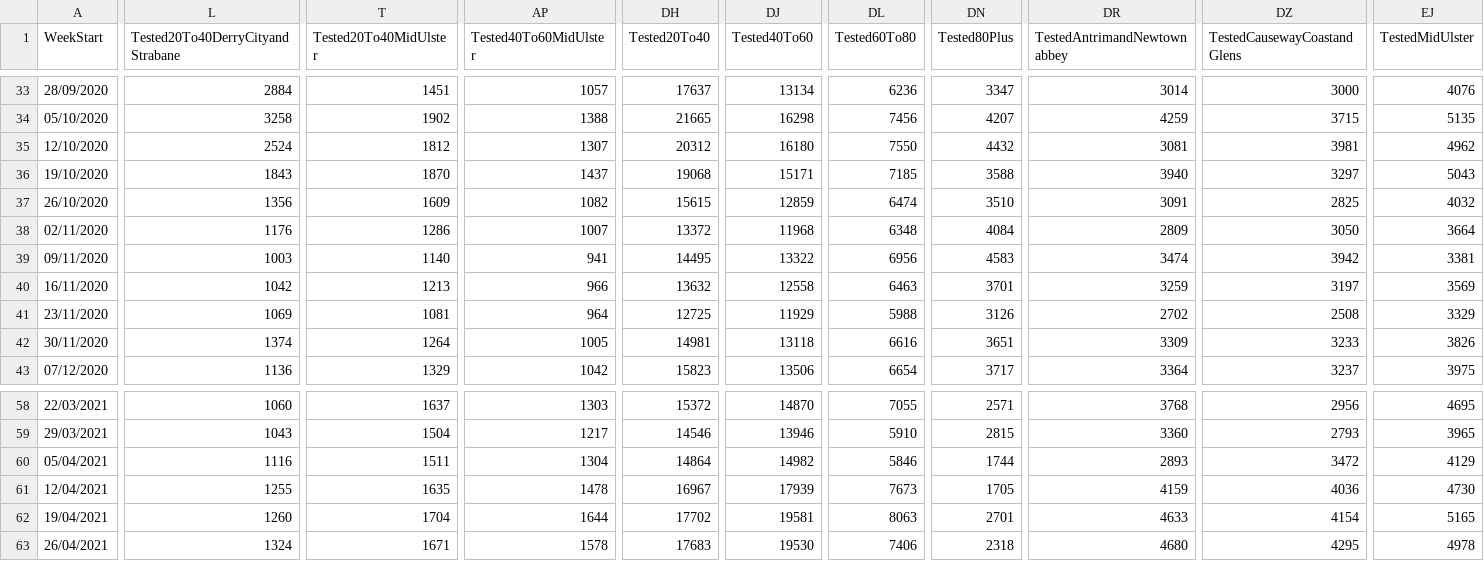
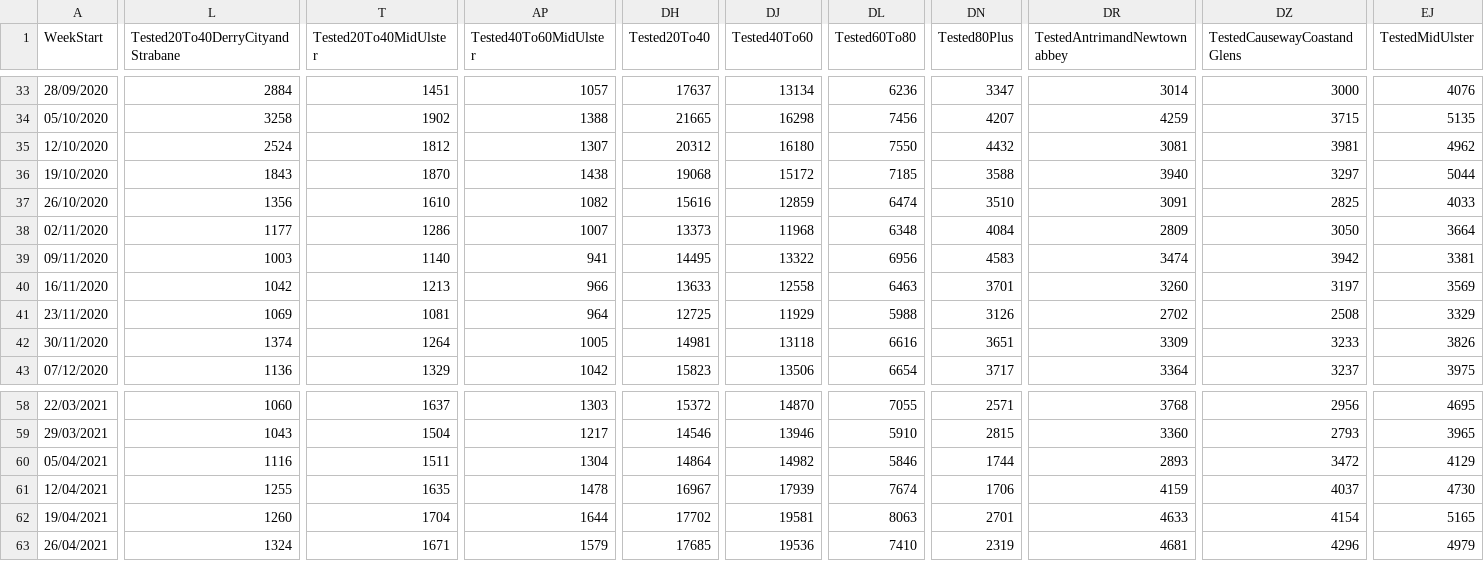
Before and after one commit to CatsAgainstCovid/IrelandCovidData, a CSV file: Outputs/NIDailyReports/NorthenIrelandWeekly.csv, drawn as a sheet; only a part is shown, gaps mark what is left out; the diff covers the shown part only; the diff names each change by its address in the sheet, - before the commit and + after, or states it on an @@ line.

Commit message:
Update

```diff
--- a/Outputs/NIDailyReports/NorthenIrelandWeekly.csv
+++ b/Outputs/NIDailyReports/NorthenIrelandWeekly.csv
-AP36 (Tested40To60MidUlster): 1437
+AP36 (Tested40To60MidUlster): 1438
-DJ36 (Tested40To60): 15171
+DJ36 (Tested40To60): 15172
-EJ36 (TestedMidUlster): 5043
+EJ36 (TestedMidUlster): 5044
-T37 (Tested20To40MidUlster): 1609
+T37 (Tested20To40MidUlster): 1610
-DH37 (Tested20To40): 15615
+DH37 (Tested20To40): 15616
-EJ37 (TestedMidUlster): 4032
+EJ37 (TestedMidUlster): 4033
-L38 (Tested20To40DerryCityandStrabane): 1176
+L38 (Tested20To40DerryCityandStrabane): 1177
-DH38 (Tested20To40): 13372
+DH38 (Tested20To40): 13373
-DH40 (Tested20To40): 13632
+DH40 (Tested20To40): 13633
-DR40 (TestedAntrimandNewtownabbey): 3259
+DR40 (TestedAntrimandNewtownabbey): 3260
-DL61 (Tested60To80): 7673
+DL61 (Tested60To80): 7674
-DN61 (Tested80Plus): 1705
+DN61 (Tested80Plus): 1706
-DZ61 (TestedCausewayCoastandGlens): 4036
+DZ61 (TestedCausewayCoastandGlens): 4037
-AP63 (Tested40To60MidUlster): 1578
+AP63 (Tested40To60MidUlster): 1579
-DH63 (Tested20To40): 17683
+DH63 (Tested20To40): 17685
-DJ63 (Tested40To60): 19530
+DJ63 (Tested40To60): 19536
-DL63 (Tested60To80): 7406
+DL63 (Tested60To80): 7410
-DN63 (Tested80Plus): 2318
+DN63 (Tested80Plus): 2319
-DR63 (TestedAntrimandNewtownabbey): 4680
+DR63 (TestedAntrimandNewtownabbey): 4681
-DZ63 (TestedCausewayCoastandGlens): 4295
+DZ63 (TestedCausewayCoastandGlens): 4296
-EJ63 (TestedMidUlster): 4978
+EJ63 (TestedMidUlster): 4979
```
Also changed, not shown: 27 edited cells elsewhere in this file.
